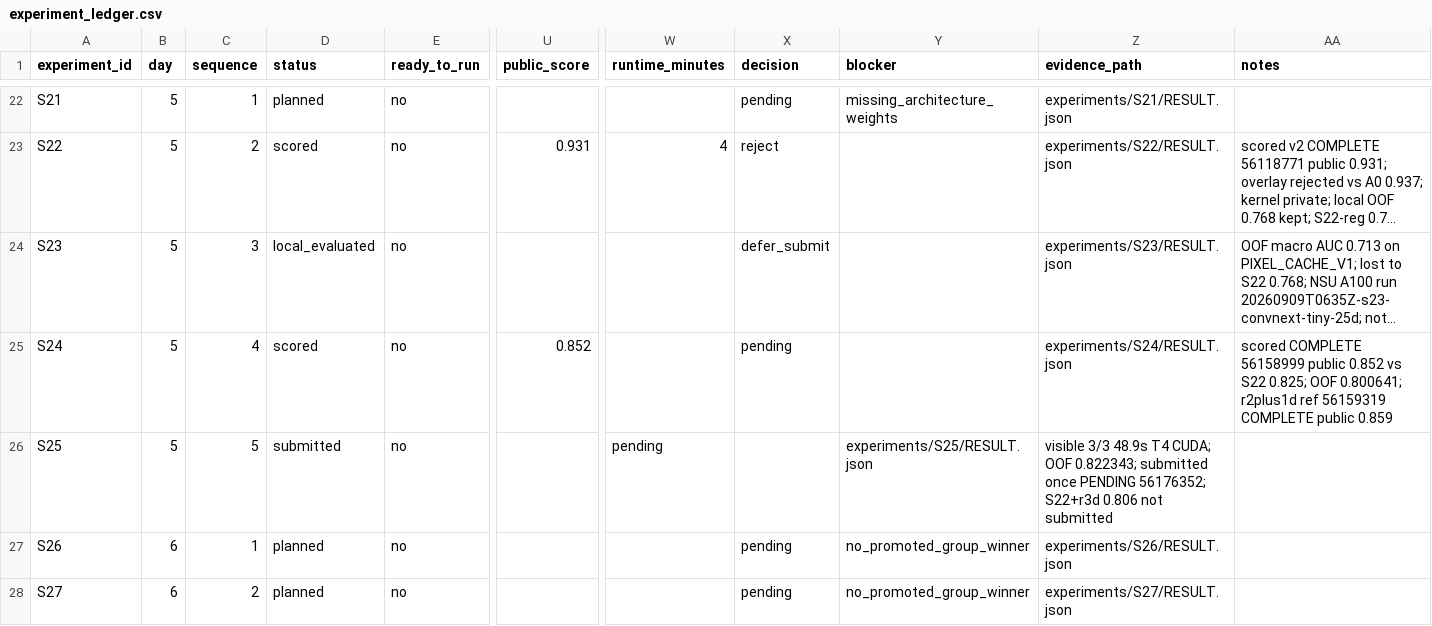
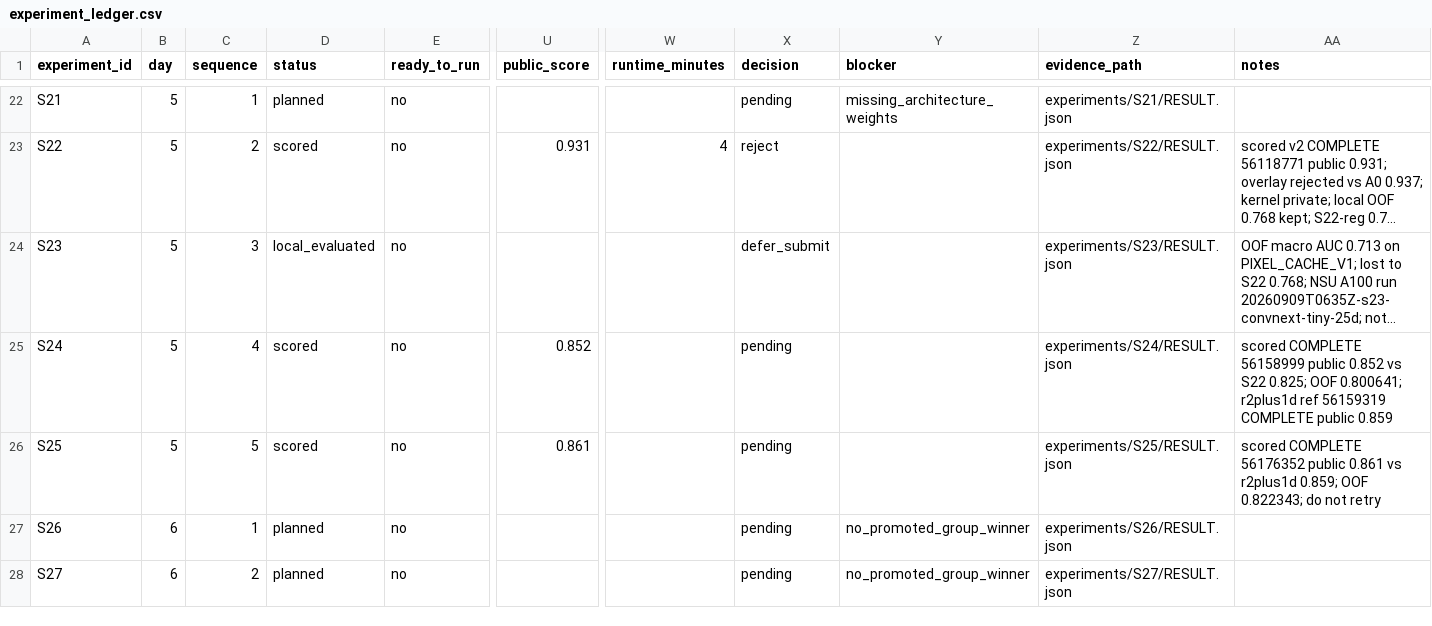
Before and after one commit to Gluzdov-Dmitrii/RSNA-Knee-Abnormality-Detection, a CSV file: ops/experiment_ledger.csv, drawn as a sheet; only a part is shown, gaps mark what is left out; long unchanged cells end in …; the diff names each change by its address in the sheet, - before the commit and + after, or states it on an @@ line.

```diff
--- a/ops/experiment_ledger.csv
+++ b/ops/experiment_ledger.csv
-D26 (status): submitted
+D26 (status): scored
-U26 (public_score): (empty)
+U26 (public_score): 0.861
-W26 (runtime_minutes): pending
+W26 (runtime_minutes): (empty)
-X26 (decision): (empty)
+X26 (decision): pending
-Y26 (blocker): experiments/S25/RESULT.json
+Y26 (blocker): (empty)
-Z26 (evidence_path): visible 3/3 48.9s T4 CUDA; OOF 0.822343; submitted once PENDING 56176352; S22+r3d 0.806 not submitted
+Z26 (evidence_path): experiments/S25/RESULT.json
-AA26 (notes): (empty)
+AA26 (notes): scored COMPLETE 56176352 public 0.861 vs r2plus1d 0.859; OOF 0.822343; do not retry
```
Also changed, not shown: 14 other files.
